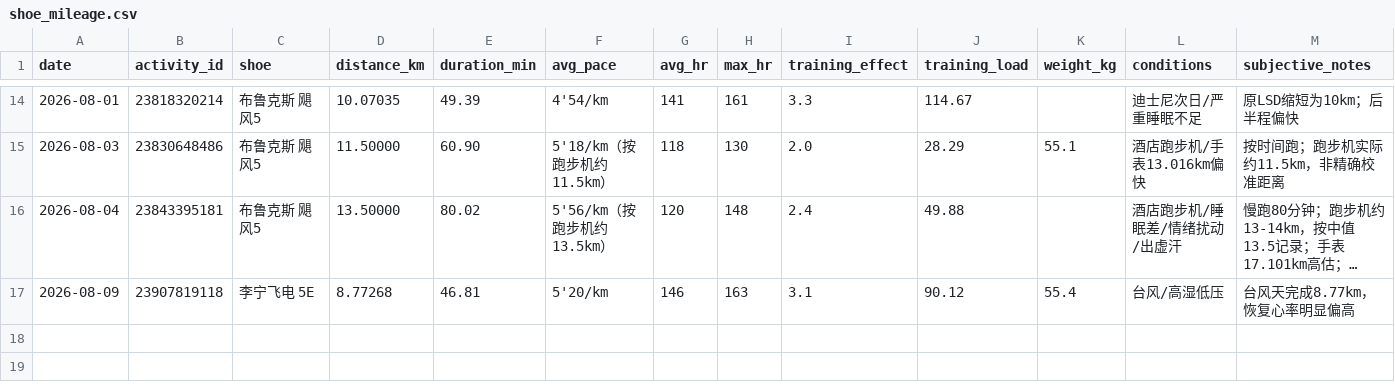
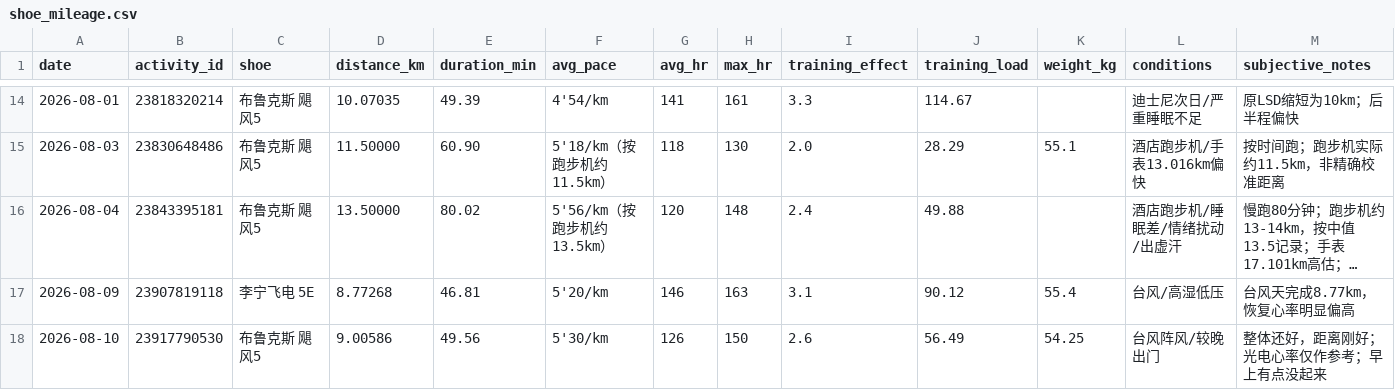
Before and after one commit to xiadasy/site-training-panel, a CSV file: data/shoes/shoe_mileage.csv, drawn as a sheet; only a part is shown, gaps mark what is left out; long unchanged cells end in …; rows hold the shown columns only; the diff names each change by its address in the sheet, - before the commit and + after, or states it on an @@ line.

Commit message:
sync 2026-08-10 typhoon recovery 9km shoe/coach/GPS

```diff
--- a/data/shoes/shoe_mileage.csv
+++ b/data/shoes/shoe_mileage.csv
+row 18: 2026-08-10 | 23917790530 | 布鲁克斯 飓风5 | 9.00586 | 49.56 | 5'30/km | 126 | 150 | 2.6 | 56.49 | 54.25 | 台风阵风/较晚出门 | 整体还好，距离刚好；光电心率仅作参考；早上有点没起来
```
Also changed, not shown: data/body/body_metrics_manual.csv, data/shoes/shoe_summary.csv, 5 other files.
